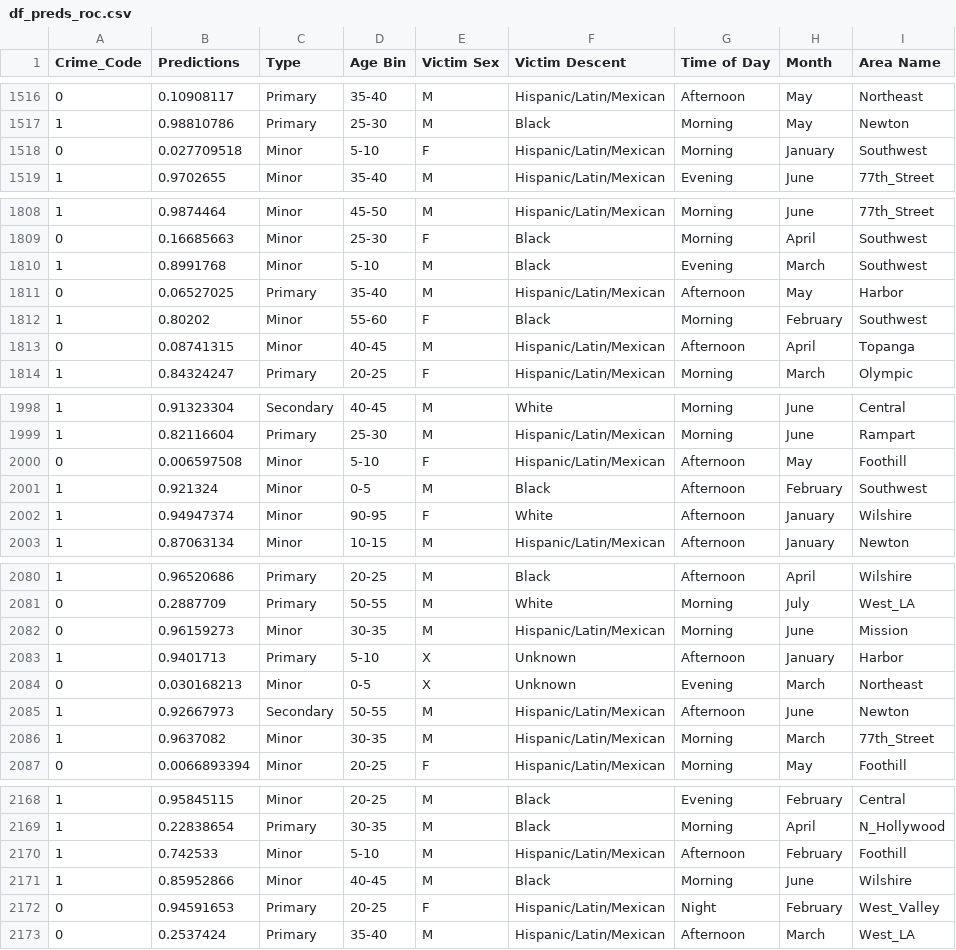
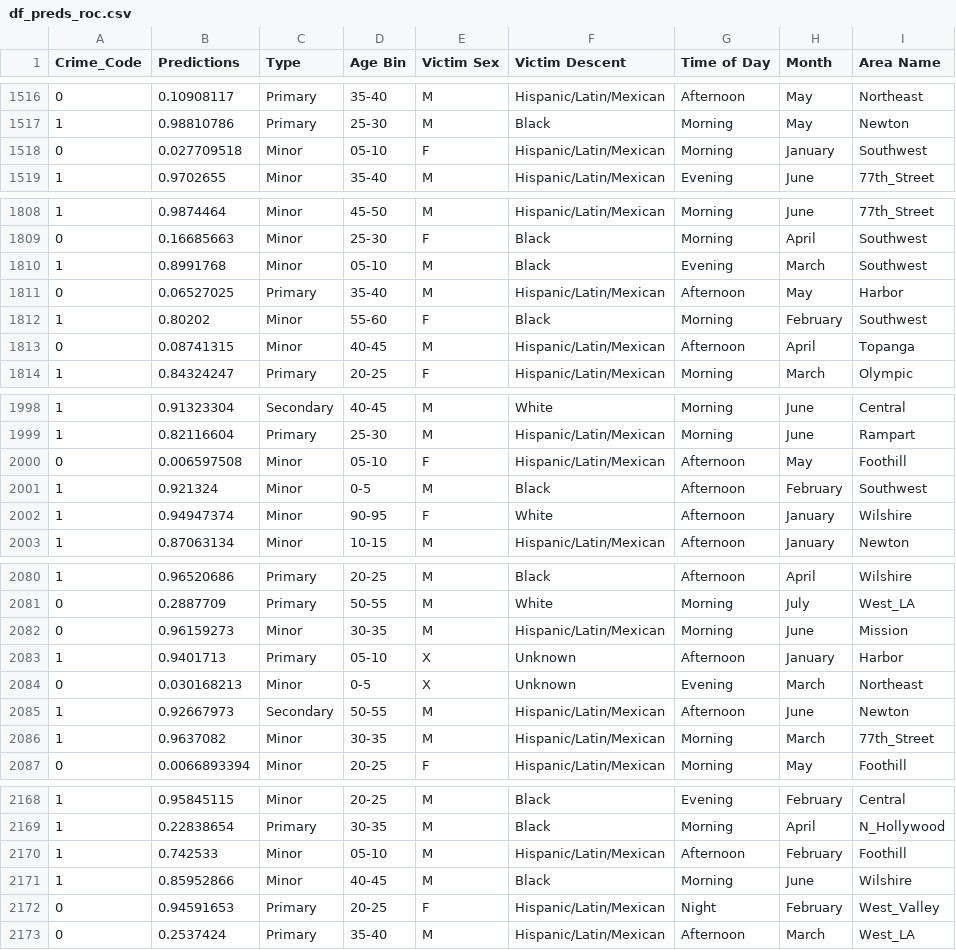
Before and after one commit to MSADS-Capstone/navigating_crime, a CSV file: Data Folder/df_preds_roc.csv, drawn as a sheet; only a part is shown, gaps mark what is left out; the diff covers the shown part only.

```diff
--- a/Data Folder/df_preds_roc.csv
+++ b/Data Folder/df_preds_roc.csv
@@ -1517,3 +1517,3 @@ Crime_Code,Predictions,Type,Age Bin,Victim Sex,Victim Descent,Time of Day,Month,
 1,0.98810786,Primary,25-30,M,Black,Morning,May,Newton
-0,0.027709518,Minor,5-10,F,Hispanic/Latin/Mexican,Morning,January,Southwest
+0,0.027709518,Minor,05-10,F,Hispanic/Latin/Mexican,Morning,January,Southwest
 1,0.9702655,Minor,35-40,M,Hispanic/Latin/Mexican,Evening,June,77th_Street
@@ -1809,3 +1809,3 @@ Crime_Code,Predictions,Type,Age Bin,Victim Sex,Victim Descent,Time of Day,Month,
 0,0.16685663,Minor,25-30,F,Black,Morning,April,Southwest
-1,0.8991768,Minor,5-10,M,Black,Evening,March,Southwest
+1,0.8991768,Minor,05-10,M,Black,Evening,March,Southwest
 0,0.06527025,Primary,35-40,M,Hispanic/Latin/Mexican,Afternoon,May,Harbor
@@ -1999,3 +1999,3 @@ Crime_Code,Predictions,Type,Age Bin,Victim Sex,Victim Descent,Time of Day,Month,
 1,0.82116604,Primary,25-30,M,Hispanic/Latin/Mexican,Morning,June,Rampart
-0,0.006597508,Minor,5-10,F,Hispanic/Latin/Mexican,Afternoon,May,Foothill
+0,0.006597508,Minor,05-10,F,Hispanic/Latin/Mexican,Afternoon,May,Foothill
 1,0.921324,Minor,0-5,M,Black,Afternoon,February,Southwest
@@ -2082,3 +2082,3 @@ Crime_Code,Predictions,Type,Age Bin,Victim Sex,Victim Descent,Time of Day,Month,
 0,0.96159273,Minor,30-35,M,Hispanic/Latin/Mexican,Morning,June,Mission
-1,0.9401713,Primary,5-10,X,Unknown,Afternoon,January,Harbor
+1,0.9401713,Primary,05-10,X,Unknown,Afternoon,January,Harbor
 0,0.030168213,Minor,0-5,X,Unknown,Evening,March,Northeast
@@ -2169,3 +2169,3 @@ Crime_Code,Predictions,Type,Age Bin,Victim Sex,Victim Descent,Time of Day,Month,
 1,0.22838654,Primary,30-35,M,Black,Morning,April,N_Hollywood
-1,0.742533,Minor,5-10,M,Hispanic/Latin/Mexican,Afternoon,February,Foothill
+1,0.742533,Minor,05-10,M,Hispanic/Latin/Mexican,Afternoon,February,Foothill
 1,0.85952866,Minor,40-45,M,Black,Morning,June,Wilshire
```
Also changed, not shown: 34 edited cells elsewhere in this file, Data Folder/models.csv, 8 other files.
